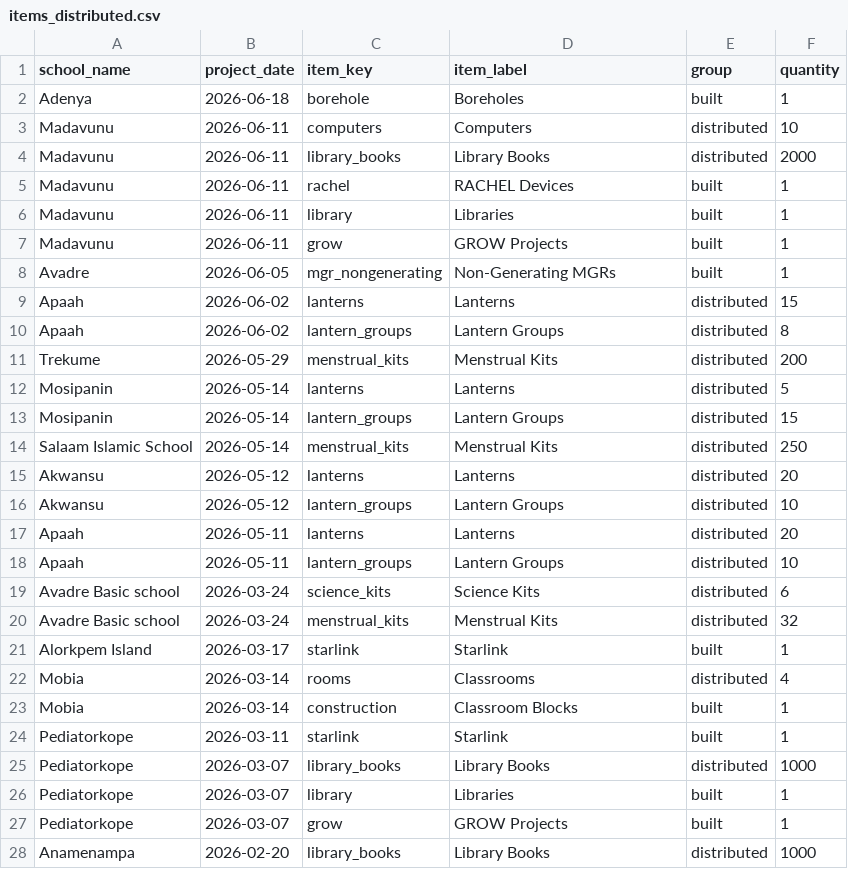
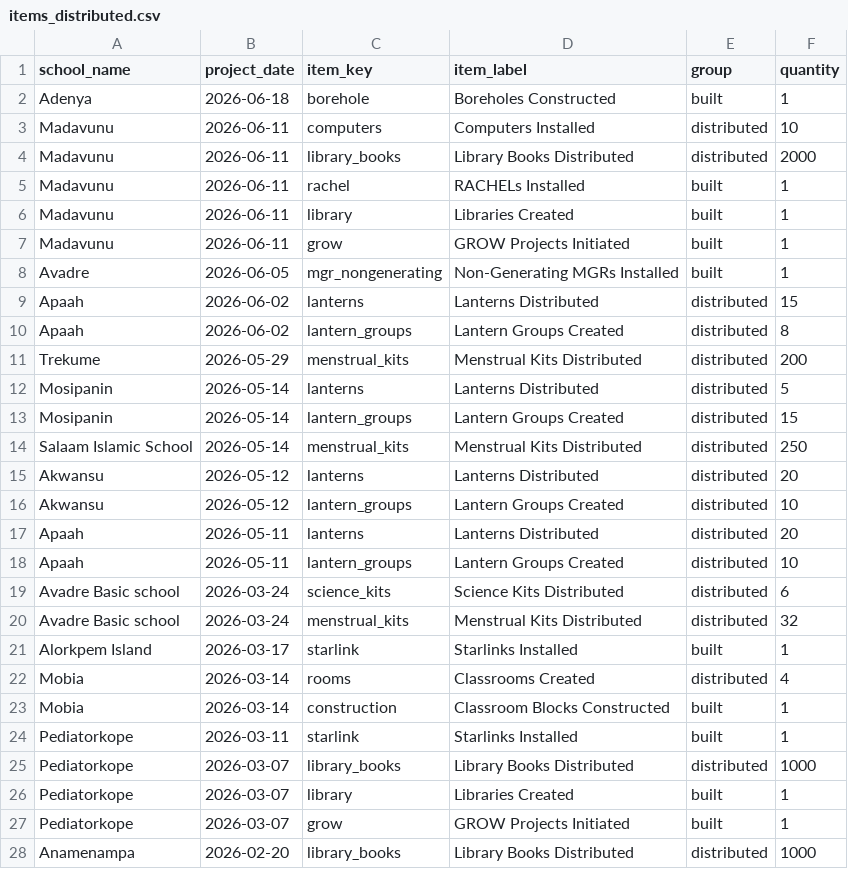
Before and after one commit to EmpowerPlaygrounds/epi-dashboard, a CSV file: data/clean/items_distributed.csv, drawn as a sheet; only a part is shown; the diff covers the shown part only.

```diff
--- a/data/clean/items_distributed.csv
+++ b/data/clean/items_distributed.csv
@@ -1,28 +1,28 @@
 school_name,project_date,item_key,item_label,group,quantity
-Adenya,2026-06-18,borehole,Boreholes,built,1
-Madavunu,2026-06-11,computers,Computers,distributed,10
-Madavunu,2026-06-11,library_books,Library Books,distributed,2000
-Madavunu,2026-06-11,rachel,RACHEL Devices,built,1
-Madavunu,2026-06-11,library,Libraries,built,1
-Madavunu,2026-06-11,grow,GROW Projects,built,1
-Avadre,2026-06-05,mgr_nongenerating,Non-Generating MGRs,built,1
-Apaah,2026-06-02,lanterns,Lanterns,distributed,15
-Apaah,2026-06-02,lantern_groups,Lantern Groups,distributed,8
-Trekume,2026-05-29,menstrual_kits,Menstrual Kits,distributed,200
-Mosipanin,2026-05-14,lanterns,Lanterns,distributed,5
-Mosipanin,2026-05-14,lantern_groups,Lantern Groups,distributed,15
-Salaam Islamic School,2026-05-14,menstrual_kits,Menstrual Kits,distributed,250
-Akwansu,2026-05-12,lanterns,Lanterns,distributed,20
-Akwansu,2026-05-12,lantern_groups,Lantern Groups,distributed,10
-Apaah,2026-05-11,lanterns,Lanterns,distributed,20
-Apaah,2026-05-11,lantern_groups,Lantern Groups,distributed,10
-Avadre Basic school,2026-03-24,science_kits,Science Kits,distributed,6
-Avadre Basic school,2026-03-24,menstrual_kits,Menstrual Kits,distributed,32
-Alorkpem Island,2026-03-17,starlink,Starlink,built,1
-Mobia,2026-03-14,rooms,Classrooms,distributed,4
-Mobia,2026-03-14,construction,Classroom Blocks,built,1
-Pediatorkope,2026-03-11,starlink,Starlink,built,1
-Pediatorkope,2026-03-07,library_books,Library Books,distributed,1000
-Pediatorkope,2026-03-07,library,Libraries,built,1
-Pediatorkope,2026-03-07,grow,GROW Projects,built,1
-Anamenampa,2026-02-20,library_books,Library Books,distributed,1000
+Adenya,2026-06-18,borehole,Boreholes Constructed,built,1
+Madavunu,2026-06-11,computers,Computers Installed,distributed,10
+Madavunu,2026-06-11,library_books,Library Books Distributed,distributed,2000
+Madavunu,2026-06-11,rachel,RACHELs Installed,built,1
+Madavunu,2026-06-11,library,Libraries Created,built,1
+Madavunu,2026-06-11,grow,GROW Projects Initiated,built,1
+Avadre,2026-06-05,mgr_nongenerating,Non-Generating MGRs Installed,built,1
+Apaah,2026-06-02,lanterns,Lanterns Distributed,distributed,15
+Apaah,2026-06-02,lantern_groups,Lantern Groups Created,distributed,8
+Trekume,2026-05-29,menstrual_kits,Menstrual Kits Distributed,distributed,200
+Mosipanin,2026-05-14,lanterns,Lanterns Distributed,distributed,5
+Mosipanin,2026-05-14,lantern_groups,Lantern Groups Created,distributed,15
+Salaam Islamic School,2026-05-14,menstrual_kits,Menstrual Kits Distributed,distributed,250
+Akwansu,2026-05-12,lanterns,Lanterns Distributed,distributed,20
+Akwansu,2026-05-12,lantern_groups,Lantern Groups Created,distributed,10
+Apaah,2026-05-11,lanterns,Lanterns Distributed,distributed,20
+Apaah,2026-05-11,lantern_groups,Lantern Groups Created,distributed,10
+Avadre Basic school,2026-03-24,science_kits,Science Kits Distributed,distributed,6
+Avadre Basic school,2026-03-24,menstrual_kits,Menstrual Kits Distributed,distributed,32
+Alorkpem Island,2026-03-17,starlink,Starlinks Installed,built,1
+Mobia,2026-03-14,rooms,Classrooms Created,distributed,4
+Mobia,2026-03-14,construction,Classroom Blocks Constructed,built,1
+Pediatorkope,2026-03-11,starlink,Starlinks Installed,built,1
+Pediatorkope,2026-03-07,library_books,Library Books Distributed,distributed,1000
+Pediatorkope,2026-03-07,library,Libraries Created,built,1
+Pediatorkope,2026-03-07,grow,GROW Projects Initiated,built,1
+Anamenampa,2026-02-20,library_books,Library Books Distributed,distributed,1000
```
Also changed, not shown: 24 edited cells elsewhere in this file, 2 other files.
